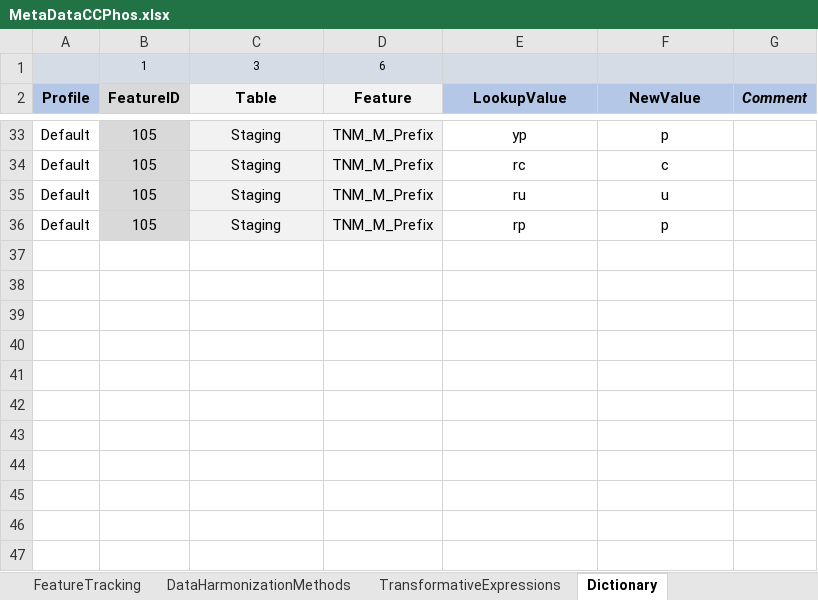
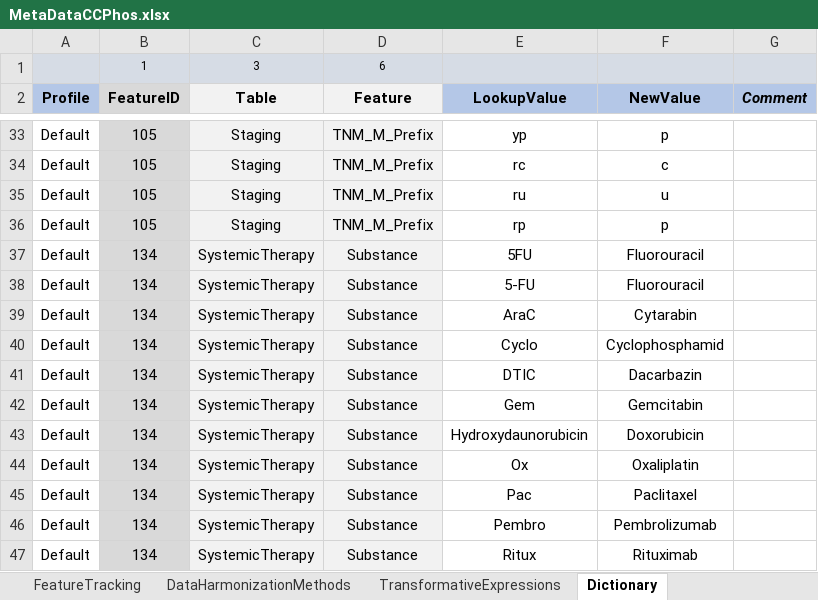
Before and after one commit to BastianReiter/dsCCPhos, an Excel workbook: Development/Data/MetaData/MetaDataCCPhos.xlsx, sheet Dictionary, drawn as a sheet; only a part is shown, gaps mark what is left out; values as stored, in another font and other column widths than the file's, no borders; the diff names each change by its address in the sheet, - before the commit and + after, or states it on an @@ line.

```diff
--- a/Development/Data/MetaData/MetaDataCCPhos.xlsx (sheet Dictionary)
+++ b/Development/Data/MetaData/MetaDataCCPhos.xlsx (sheet Dictionary)
+row 37: Default | 134 | SystemicTherapy | Substance | 5FU | Fluorouracil
+row 38: Default | 134 | SystemicTherapy | Substance | 5-FU | Fluorouracil
+row 39: Default | 134 | SystemicTherapy | Substance | AraC | Cytarabin
+row 40: Default | 134 | SystemicTherapy | Substance | Cyclo | Cyclophosphamid
+row 41: Default | 134 | SystemicTherapy | Substance | DTIC | Dacarbazin
+row 42: Default | 134 | SystemicTherapy | Substance | Gem | Gemcitabin
+row 43: Default | 134 | SystemicTherapy | Substance | Hydroxydaunorubicin | Doxorubicin
+row 44: Default | 134 | SystemicTherapy | Substance | Ox | Oxaliplatin
+row 45: Default | 134 | SystemicTherapy | Substance | Pac | Paclitaxel
+row 46: Default | 134 | SystemicTherapy | Substance | Pembro | Pembrolizumab
+row 47: Default | 134 | SystemicTherapy | Substance | Ritux | Rituximab
```
Also changed, not shown: sheet FuzzyStringMatching, sheet DataHarmonizationMethods, sheet Values, sheet TableNormalization, 18 other files.
